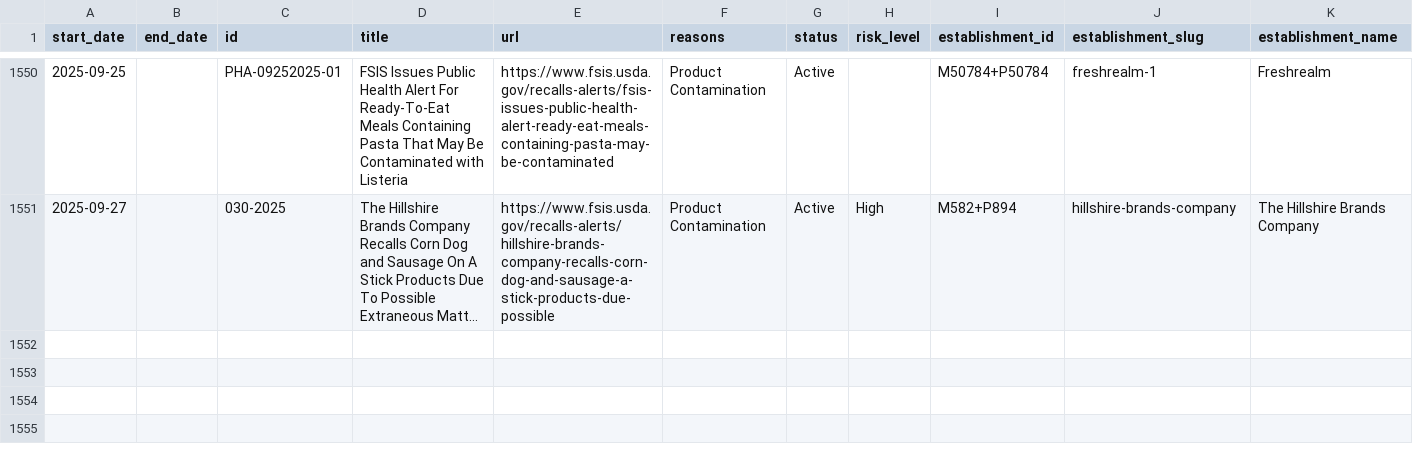
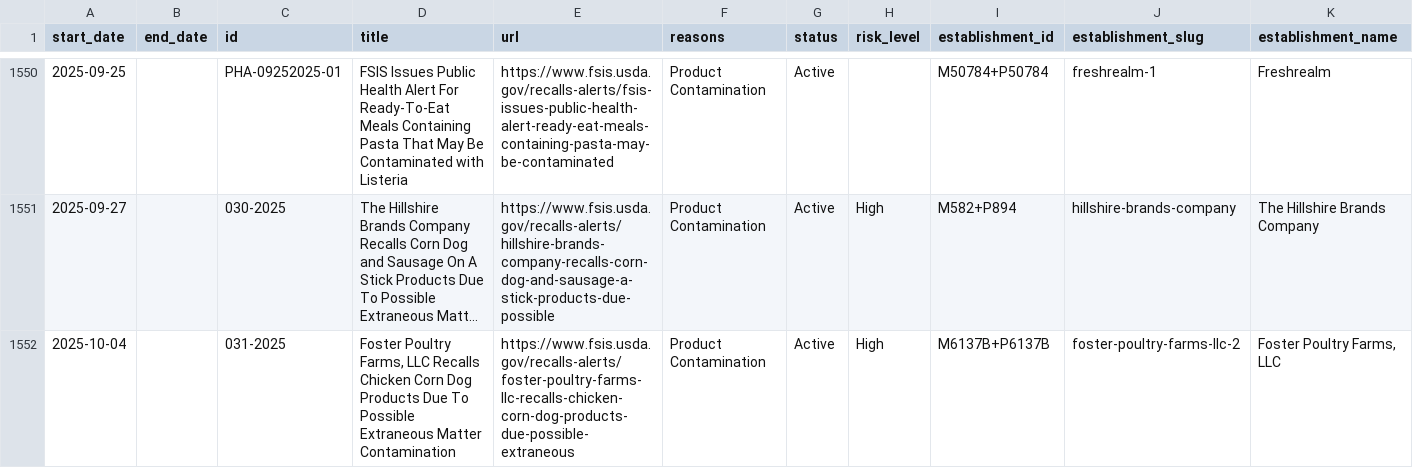
Before and after one commit to harrisj/food-recalls-actions, a CSV file: usda/recalls.csv, drawn as a sheet; only a part is shown, gaps mark what is left out; long unchanged cells end in …; rows hold the shown columns only; the diff names each change by its address in the sheet, - before the commit and + after, or states it on an @@ line.

```diff
--- a/usda/recalls.csv
+++ b/usda/recalls.csv
+row 1552: 2025-10-04 |  | 031-2025 | Foster Poultry Farms, LLC Recalls Chicken Corn Dog Products Due To Possible Extraneous Matter Contamination | https://www.fsis.usda.gov/recalls-alerts/foster-poultry-farms-llc-recalls-chicken-corn-dog-products-due-possible-extraneous | Product Contamination | Active | High | M6137B+P6137B | foster-poultry-farms-llc-2 | Foster Poultry Farms, LLC
```
Also changed, not shown: 6 other files.
